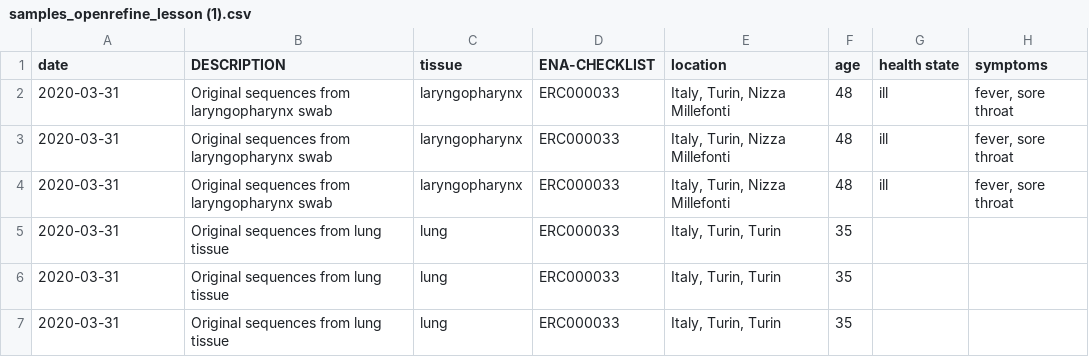
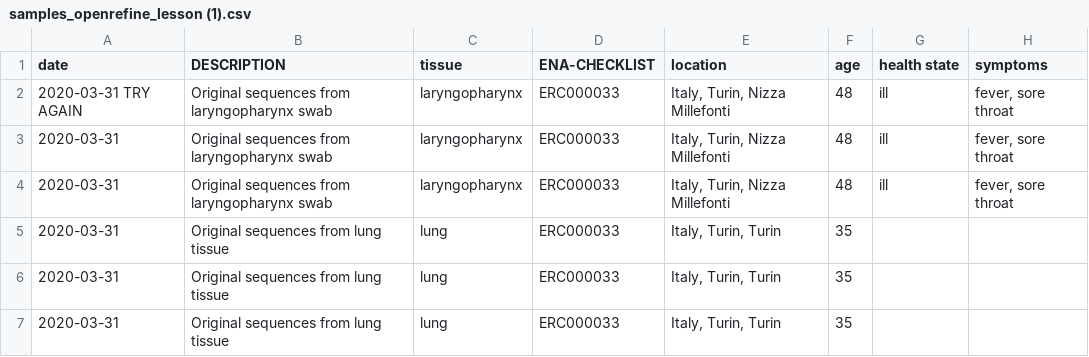
Before and after one commit to MerjanK/analysis-recipe, a CSV file: samples_openrefine_lesson (1).csv, drawn as a sheet; only a part is shown; the diff names each change by its address in the sheet, - before the commit and + after, or states it on an @@ line.

Commit message:
Update samples_openrefine_lesson (1).csv

```diff
--- a/samples_openrefine_lesson (1).csv
+++ b/samples_openrefine_lesson (1).csv
-A2 (date): 2020-03-31
+A2 (date): 2020-03-31 TRY AGAIN
```
